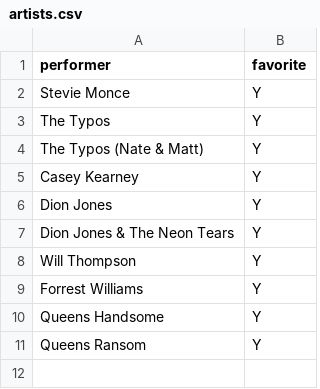
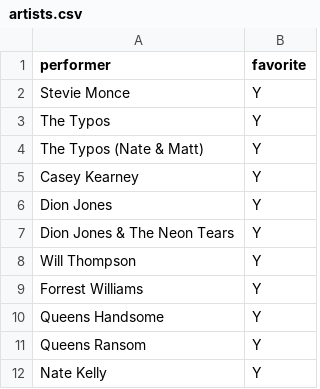
Before and after one commit to djblackjr/30a-music, a CSV file: app/dashboard/artists.csv, drawn as a sheet; the diff names each change by its address in the sheet, - before the commit and + after, or states it on an @@ line.

```diff
--- a/app/dashboard/artists.csv
+++ b/app/dashboard/artists.csv
+row 12: Nate Kelly | Y
```
Also changed, not shown: 1 other file.
